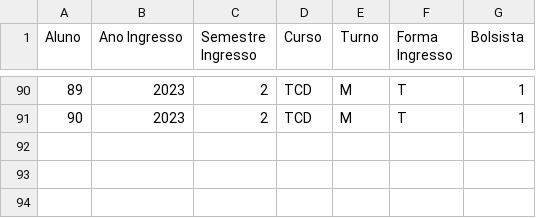
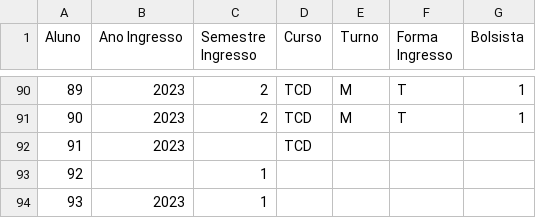
Before and after one commit to edilms/LaboratorioInovacao, a CSV file: matriculas.csv, drawn as a sheet; only a part is shown, gaps mark what is left out.

Commit message:
Update matriculas.csv
inserção de dados errados

```diff
--- a/matriculas.csv
+++ b/matriculas.csv
@@ -91 +91,4 @@ Aluno;Ano Ingresso;Semestre Ingresso;Curso;Turno;Forma Ingresso;Bolsista
 90;2023;2;TCD;M;T;1
+91;2023;;TCD;;
+92;;1;;
+93;2023;1;;
```
